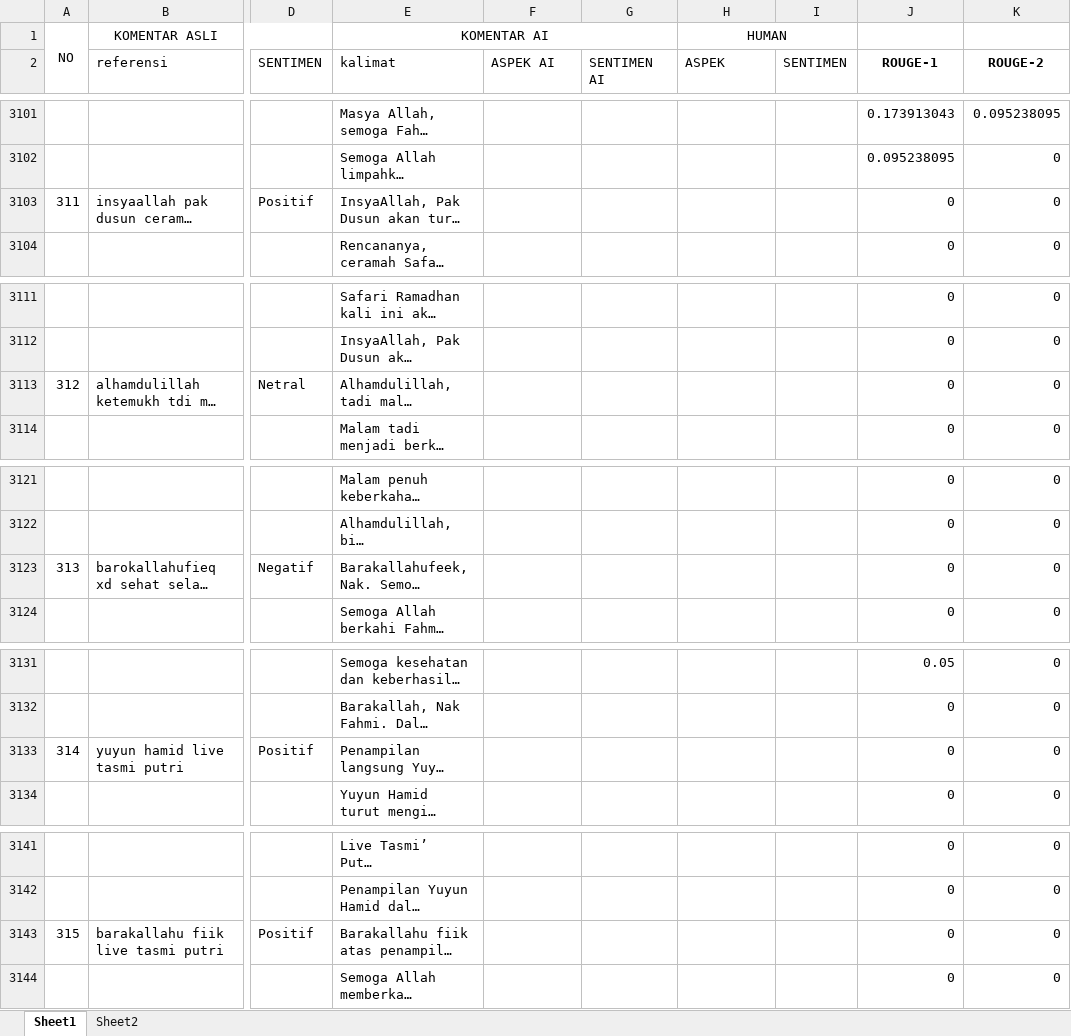
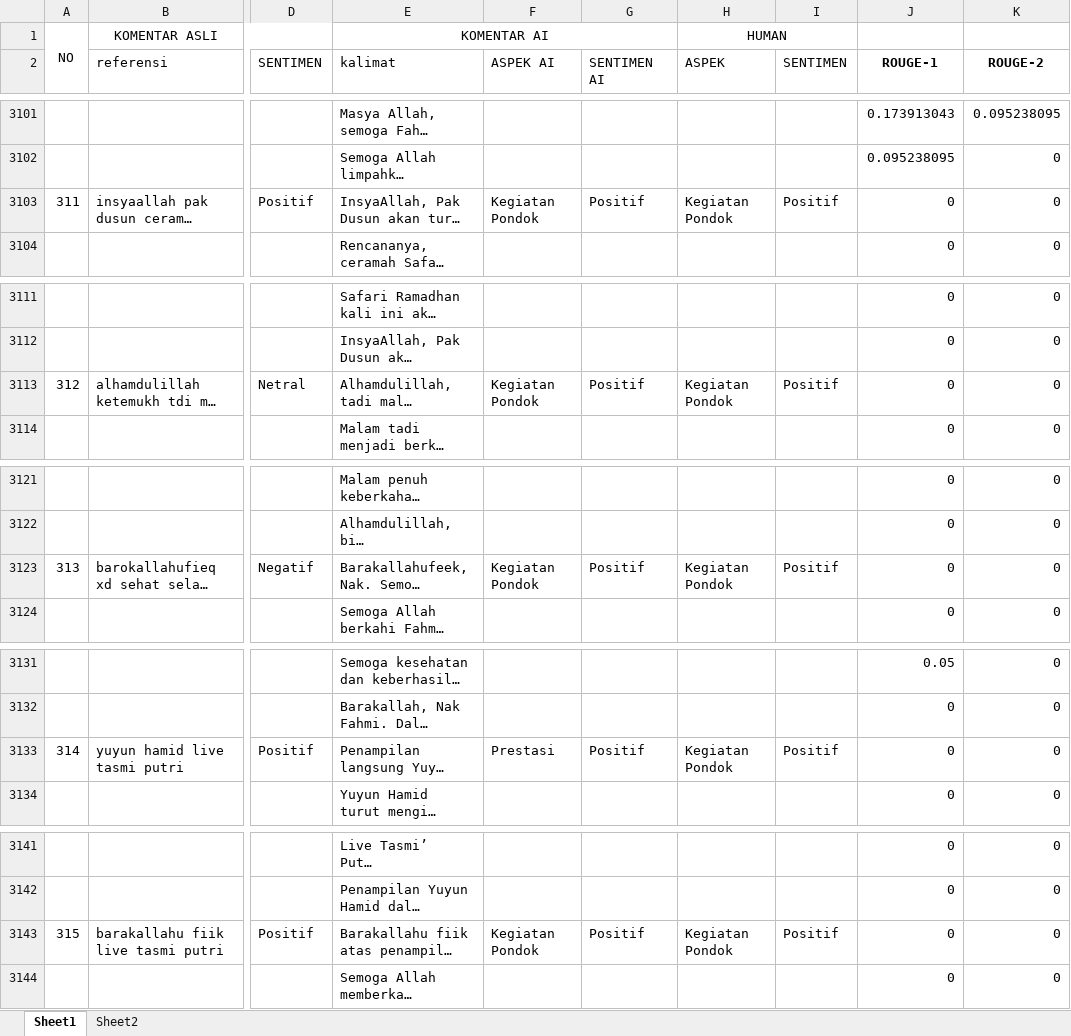
Before and after one commit to AslamMardin/sentimen-absa, an Excel workbook: Human And AI Generate.xlsx, sheet Sheet1, drawn as a sheet; only a part is shown, gaps mark what is left out; long unchanged cells end in …; values as stored, in another font and other column widths than the file's, no borders; the diff covers the shown part only; the diff names each change by its address in the sheet, - before the commit and + after, or states it on an @@ line.

```diff
--- a/Human And AI Generate.xlsx (sheet Sheet1)
+++ b/Human And AI Generate.xlsx (sheet Sheet1)
-F3103 (ASPEK AI): (empty)
+F3103 (ASPEK AI): Kegiatan Pondok
-G3103 (SENTIMEN AI): (empty)
+G3103 (SENTIMEN AI): Positif
-H3103 (ASPEK): (empty)
+H3103 (ASPEK): Kegiatan Pondok
-I3103 (SENTIMEN): (empty)
+I3103 (SENTIMEN): Positif
-F3113 (ASPEK AI): (empty)
+F3113 (ASPEK AI): Kegiatan Pondok
-G3113 (SENTIMEN AI): (empty)
+G3113 (SENTIMEN AI): Positif
-H3113 (ASPEK): (empty)
+H3113 (ASPEK): Kegiatan Pondok
-I3113 (SENTIMEN): (empty)
+I3113 (SENTIMEN): Positif
-F3123 (ASPEK AI): (empty)
+F3123 (ASPEK AI): Kegiatan Pondok
-G3123 (SENTIMEN AI): (empty)
+G3123 (SENTIMEN AI): Positif
-H3123 (ASPEK): (empty)
+H3123 (ASPEK): Kegiatan Pondok
-I3123 (SENTIMEN): (empty)
+I3123 (SENTIMEN): Positif
-F3133 (ASPEK AI): (empty)
+F3133 (ASPEK AI): Prestasi
-G3133 (SENTIMEN AI): (empty)
+G3133 (SENTIMEN AI): Positif
-H3133 (ASPEK): (empty)
+H3133 (ASPEK): Kegiatan Pondok
-I3133 (SENTIMEN): (empty)
+I3133 (SENTIMEN): Positif
-F3143 (ASPEK AI): (empty)
+F3143 (ASPEK AI): Kegiatan Pondok
-G3143 (SENTIMEN AI): (empty)
+G3143 (SENTIMEN AI): Positif
-H3143 (ASPEK): (empty)
+H3143 (ASPEK): Kegiatan Pondok
-I3143 (SENTIMEN): (empty)
+I3143 (SENTIMEN): Positif
```
Also changed, not shown: 78 edited cells elsewhere in this sheet, sheet Sheet2.
